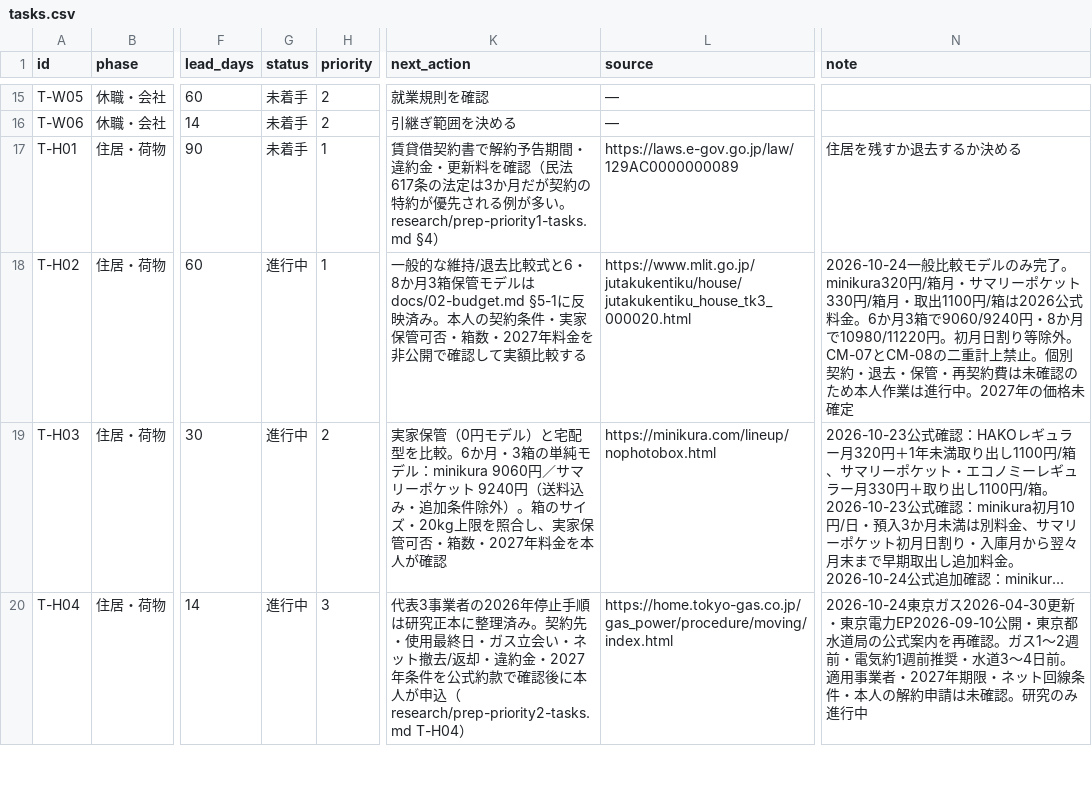
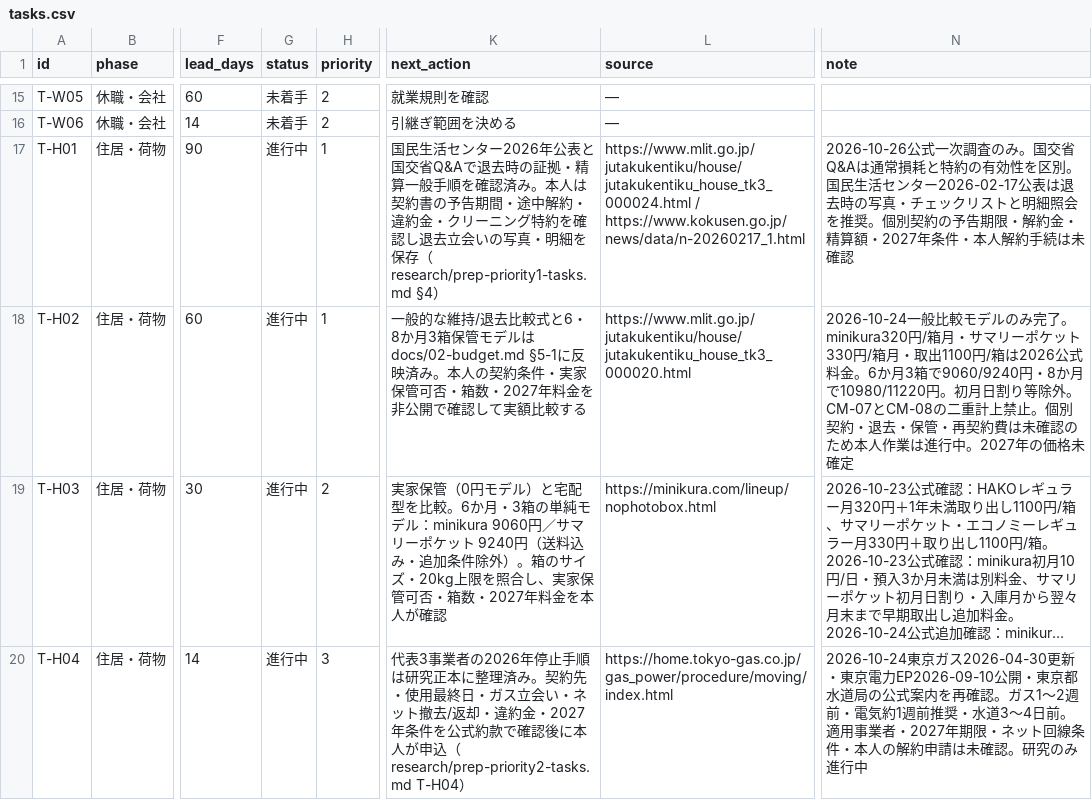
Before and after one commit to Rikkyhub/studying-abroad, a CSV file: data/tasks.csv, drawn as a sheet; only a part is shown, gaps mark what is left out; long unchanged cells end in …; the diff names each change by its address in the sheet, - before the commit and + after, or states it on an @@ line.

Commit message:
research: add official rental move-out evidence and advance T-H01 general research

```diff
--- a/data/tasks.csv
+++ b/data/tasks.csv
-G17 (status): 未着手
+G17 (status): 進行中
-K17 (next_action): 賃貸借契約書で解約予告期間・違約金・更新料を確認（民法617条の法定は3か月だが契約の特約が優先される例が多い。research/prep-priority1-tasks.md §4）
+K17 (next_action): 国民生活センター2026年公表と国交省Q&Aで退去時の証拠・精算一般手順を確認済み。本人は契約書の予告期間・途中解約・違約金・クリーニング特約を確認し退去立会いの写真・明細を保存（research/prep-priority1-tasks.md §4）
-L17 (source): https://laws.e-gov.go.jp/law/129AC0000000089
+L17 (source): https://www.mlit.go.jp/jutakukentiku/house/jutakukentiku_house_tk3_000024.html / https://www.kokusen.go.jp/news/data/n-20260217_1.html
-N17 (note): 住居を残すか退去するか決める
+N17 (note): 2026-10-26公式一次調査のみ。国交省Q&Aは通常損耗と特約の有効性を区別。国民生活センター2026-02-17公表は退去時の写真・チェックリストと明細照会を推奨。個別契約の予告期限・解約金・精算額・2027年条件・本人解約手続は未確認
```
Also changed, not shown: 1 other file.
